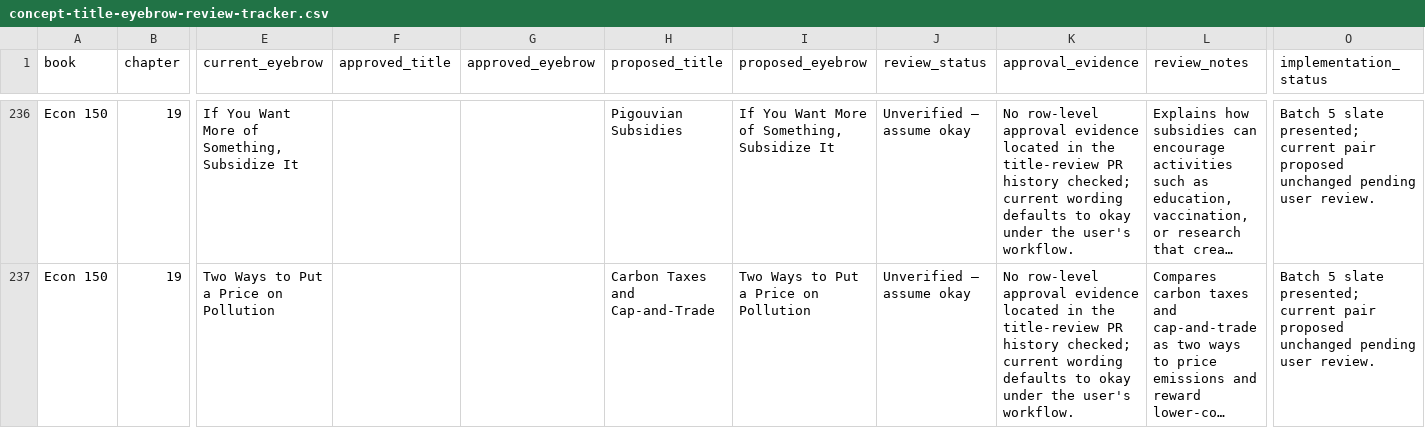
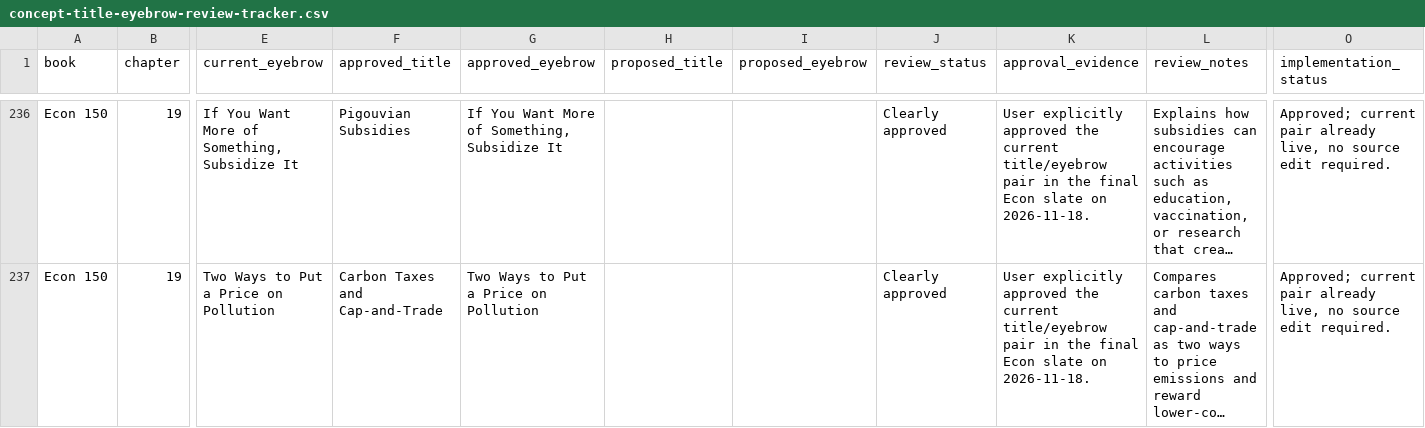
Before and after one commit to bpacini-alt/edcor-310-textbook, a CSV file: docs/concept-title-eyebrow-review-tracker.csv, drawn as a sheet; only a part is shown, gaps mark what is left out; long unchanged cells end in …; the diff covers the shown part only; the diff names each change by its address in the sheet, - before the commit and + after, or states it on an @@ line.

Commit message:
Record final Econ slate approvals and holds

```diff
--- a/docs/concept-title-eyebrow-review-tracker.csv
+++ b/docs/concept-title-eyebrow-review-tracker.csv
-F236 (approved_title): (empty)
+F236 (approved_title): Pigouvian Subsidies
-G236 (approved_eyebrow): (empty)
+G236 (approved_eyebrow): If You Want More of Something, Subsidize It
-H236 (proposed_title): Pigouvian Subsidies
+H236 (proposed_title): (empty)
-I236 (proposed_eyebrow): If You Want More of Something, Subsidize It
+I236 (proposed_eyebrow): (empty)
-J236:J237 (review_status): Unverified — assume okay
+J236:J237 (review_status): Clearly approved
-K236:K237 (approval_evidence): No row-level approval evidence located in the title-review PR history checked; current wording defaults to okay under the user's workflow.
+K236:K237 (approval_evidence): User explicitly approved the current title/eyebrow pair in the final Econ slate on 2026-11-18.
-O236:O237 (implementation_status): Batch 5 slate presented; current pair proposed unchanged pending user review.
+O236:O237 (implementation_status): Approved; current pair already live, no source edit required.
-F237 (approved_title): (empty)
+F237 (approved_title): Carbon Taxes and Cap-and-Trade
-G237 (approved_eyebrow): (empty)
+G237 (approved_eyebrow): Two Ways to Put a Price on Pollution
-H237 (proposed_title): Carbon Taxes and Cap-and-Trade
+H237 (proposed_title): (empty)
-I237 (proposed_eyebrow): Two Ways to Put a Price on Pollution
+I237 (proposed_eyebrow): (empty)
```
Also changed, not shown: 135 edited cells elsewhere in this file, 1 other file.
